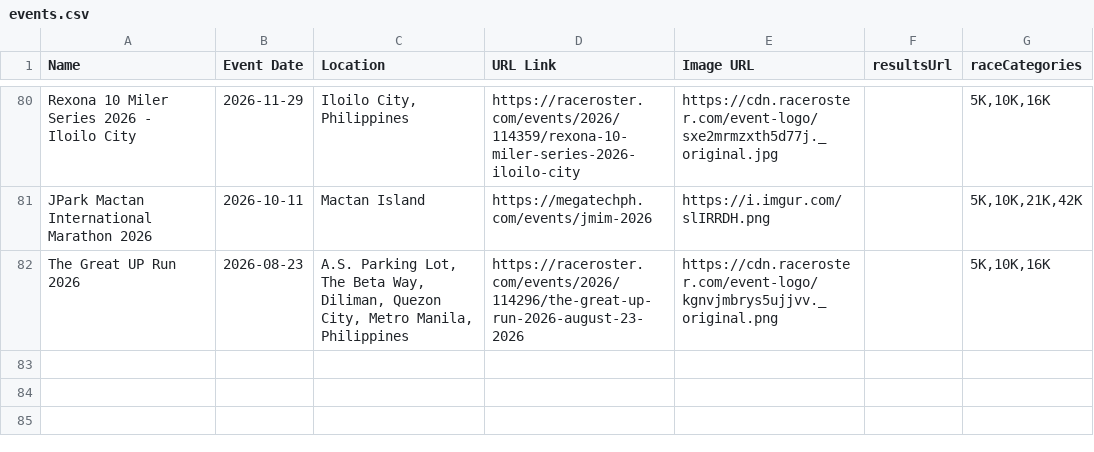
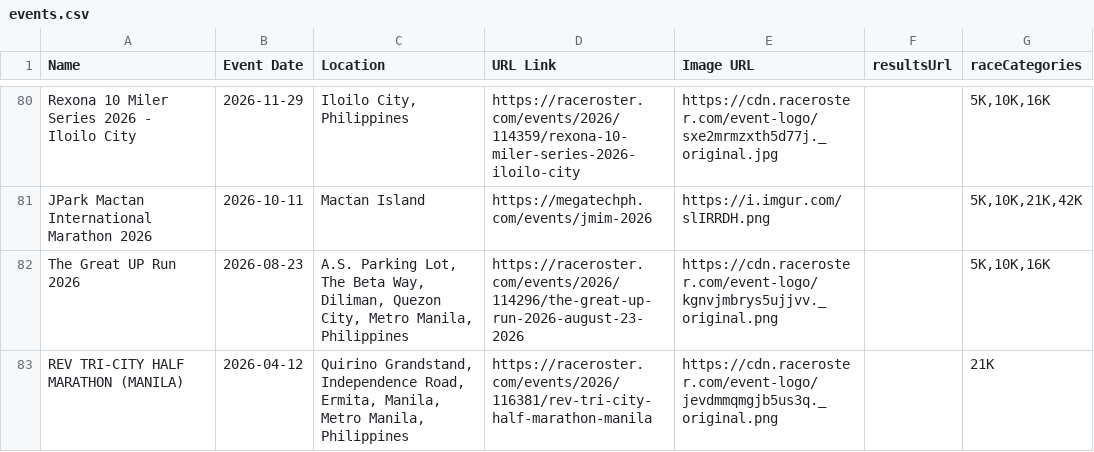
Before and after one commit to anthrax08/myrunph-events, a CSV file: events.csv, drawn as a sheet; only a part is shown, gaps mark what is left out.

Commit message:
Update events.csv

```diff
--- a/events.csv
+++ b/events.csv
@@ -82 +82,2 @@ JPark Mactan International Marathon 2026;2026-10-11;Mactan Island;https://megate
 The Great UP Run 2026;2026-08-23;A.S. Parking Lot, The Beta Way, Diliman, Quezon City, Metro Manila, Philippines;https://raceroster.com/events/2026/114296/the-great-up-run-2026-august-23-2026;https://cdn.raceroster.com/event-logo/kgnvjmbrys5ujjvv._original.png;;5K,10K,16K
+REV TRI-CITY HALF MARATHON (MANILA);2026-04-12;Quirino Grandstand, Independence Road, Ermita, Manila, Metro Manila, Philippines;https://raceroster.com/events/2026/116381/rev-tri-city-half-marathon-manila;https://cdn.raceroster.com/event-logo/jevdmmqmgjb5us3q._original.png;;21K
```
